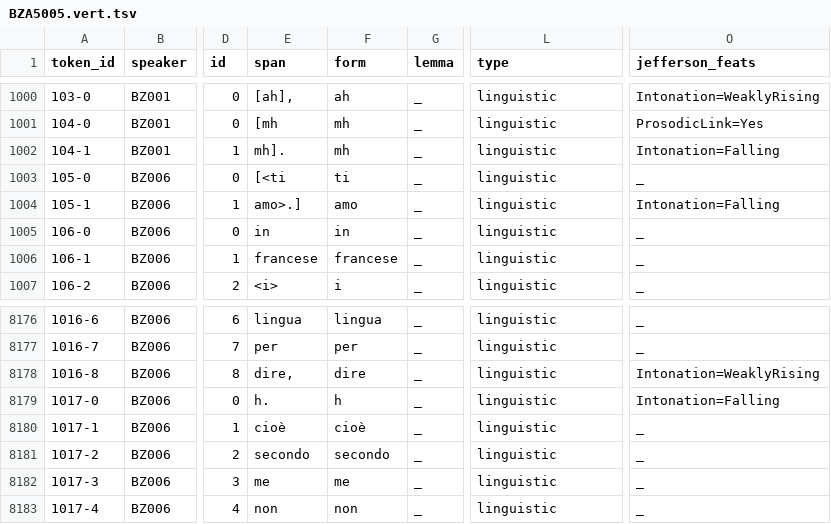
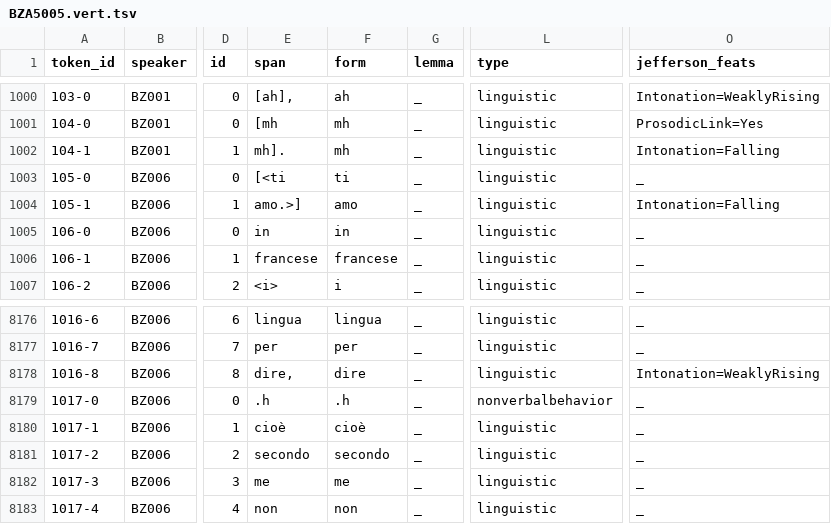
Before and after one commit to KIParla/ParlaBZ, a TSV file: tsv/BZA5005.vert.tsv, drawn as a sheet; only a part is shown, gaps mark what is left out; the diff names each change by its address in the sheet, - before the commit and + after, or states it on an @@ line.

```diff
--- a/tsv/BZA5005.vert.tsv
+++ b/tsv/BZA5005.vert.tsv
-E1004 (span): amo>.]
+E1004 (span): amo.>]
-E8179 (span): h.
+E8179 (span): .h
-F8179 (form): h
+F8179 (form): .h
-L8179 (type): linguistic
+L8179 (type): nonverbalbehavior
-O8179 (jefferson_feats): Intonation=Falling
+O8179 (jefferson_feats): _
```
Also changed, not shown: tsv/BZA5001.vert.tsv, tsv/BZA5002.vert.tsv, 30 other files.
